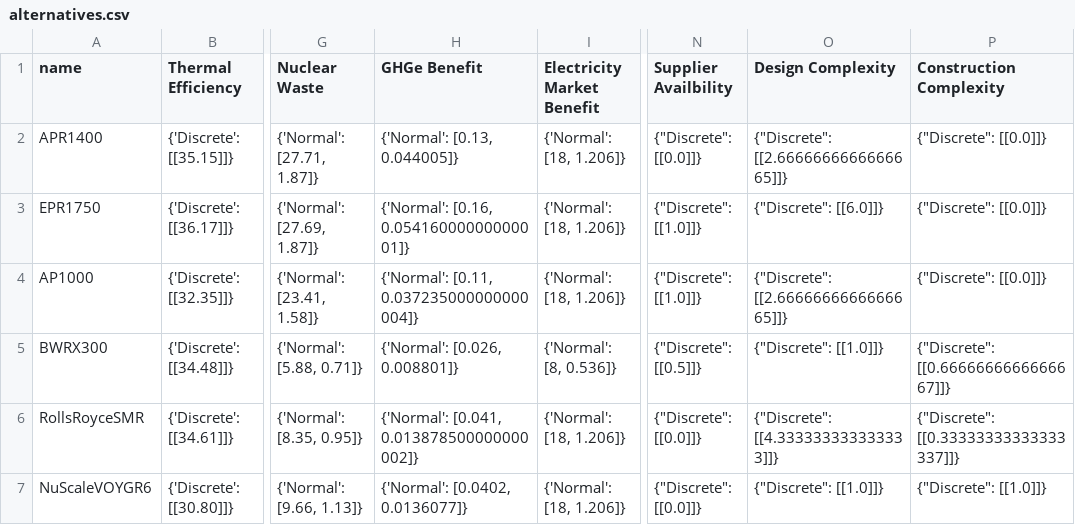
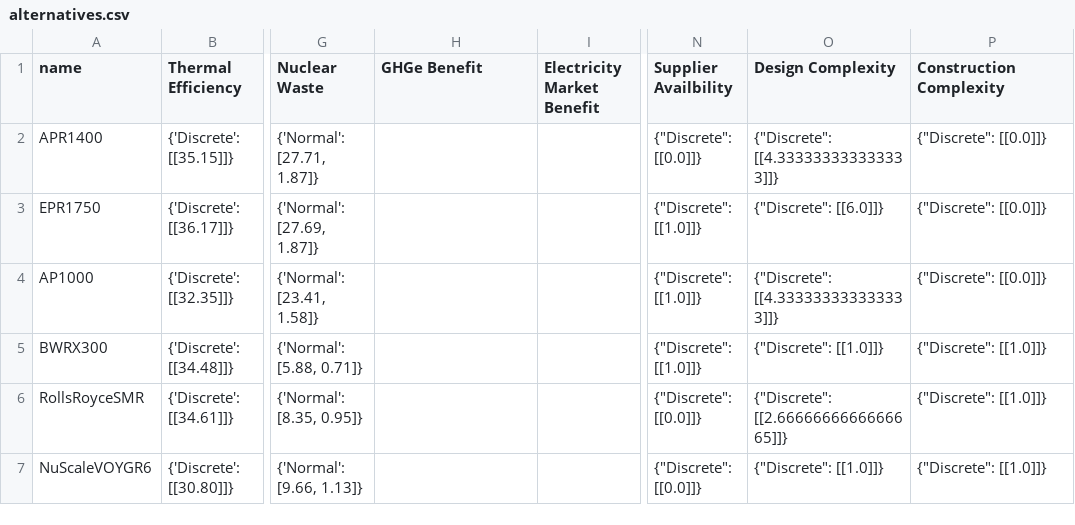
Before and after one commit to simo-pagliu/Master-Thesis, a CSV file: UP-MAVT/elicitation_results/2/CH/alternatives.csv, drawn as a sheet; only a part is shown, gaps mark what is left out; the diff names each change by its address in the sheet, - before the commit and + after, or states it on an @@ line.

```diff
--- a/UP-MAVT/elicitation_results/2/CH/alternatives.csv
+++ b/UP-MAVT/elicitation_results/2/CH/alternatives.csv
-H2 (GHGe Benefit): {'Normal': [0.13, 0.044005]}
+H2 (GHGe Benefit): (empty)
-I2:I4 (Electricity Market Benefit): {'Normal': [18, 1.206]}
+I2:I4 (Electricity Market Benefit): (empty)
-O2 (Design Complexity): {"Discrete": [[2.6666666666666665]]}
+O2 (Design Complexity): {"Discrete": [[4.333333333333333]]}
-H3 (GHGe Benefit): {'Normal': [0.16, 0.05416000000000001]}
+H3 (GHGe Benefit): (empty)
-H4 (GHGe Benefit): {'Normal': [0.11, 0.037235000000000004]}
+H4 (GHGe Benefit): (empty)
-O4 (Design Complexity): {"Discrete": [[2.6666666666666665]]}
+O4 (Design Complexity): {"Discrete": [[4.333333333333333]]}
-H5 (GHGe Benefit): {'Normal': [0.026, 0.008801]}
+H5 (GHGe Benefit): (empty)
-I5 (Electricity Market Benefit): {'Normal': [8, 0.536]}
+I5 (Electricity Market Benefit): (empty)
-N5 (Supplier Availbility): {"Discrete": [[0.5]]}
+N5 (Supplier Availbility): {"Discrete": [[1.0]]}
-P5 (Construction Complexity): {"Discrete": [[0.6666666666666667]]}
+P5 (Construction Complexity): {"Discrete": [[1.0]]}
-H6 (GHGe Benefit): {'Normal': [0.041, 0.013878500000000002]}
+H6 (GHGe Benefit): (empty)
-I6:I7 (Electricity Market Benefit): {'Normal': [18, 1.206]}
+I6:I7 (Electricity Market Benefit): (empty)
-O6 (Design Complexity): {"Discrete": [[4.333333333333333]]}
+O6 (Design Complexity): {"Discrete": [[2.6666666666666665]]}
-P6 (Construction Complexity): {"Discrete": [[0.33333333333333337]]}
+P6 (Construction Complexity): {"Discrete": [[1.0]]}
-H7 (GHGe Benefit): {'Normal': [0.0402, 0.0136077]}
+H7 (GHGe Benefit): (empty)
```
Also changed, not shown: UP-MAVT/alternatives_IT.csv, UP-MAVT/elicitation_results/1/CH/alternatives.csv, 6 other files.
